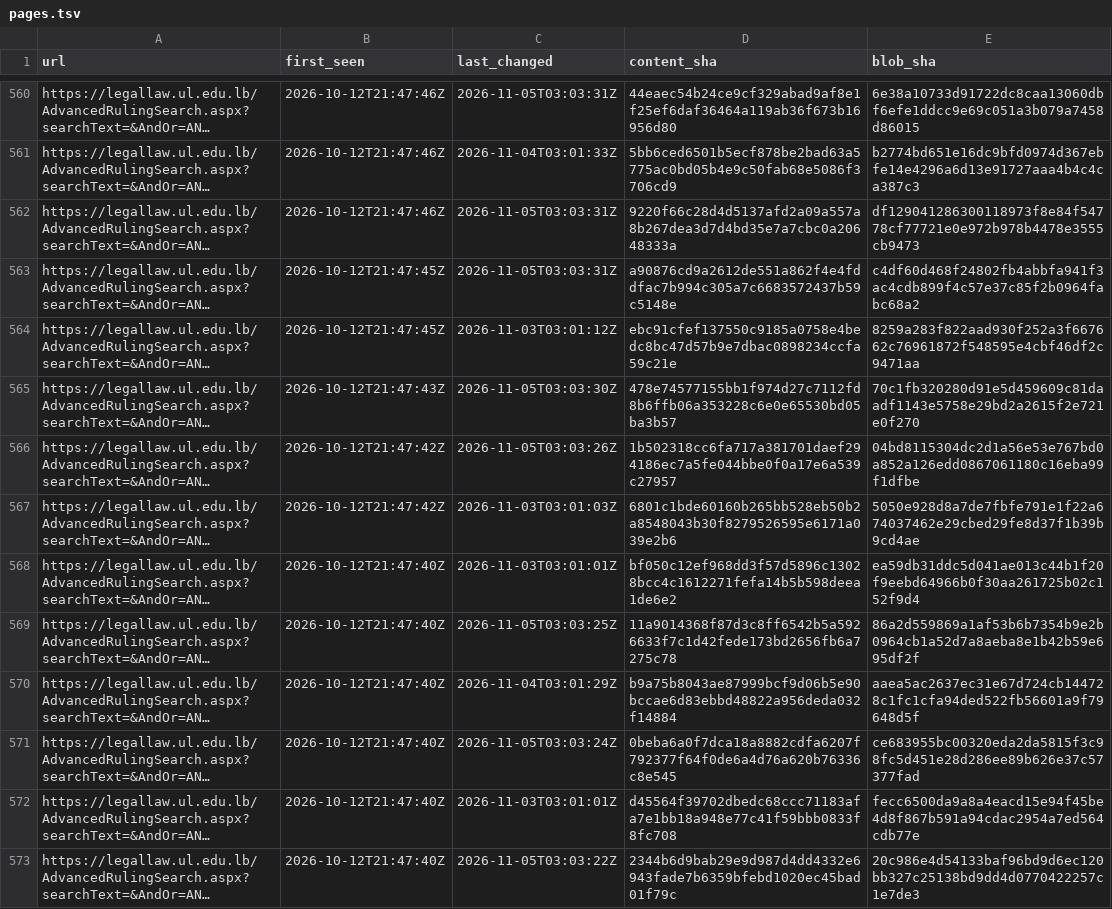
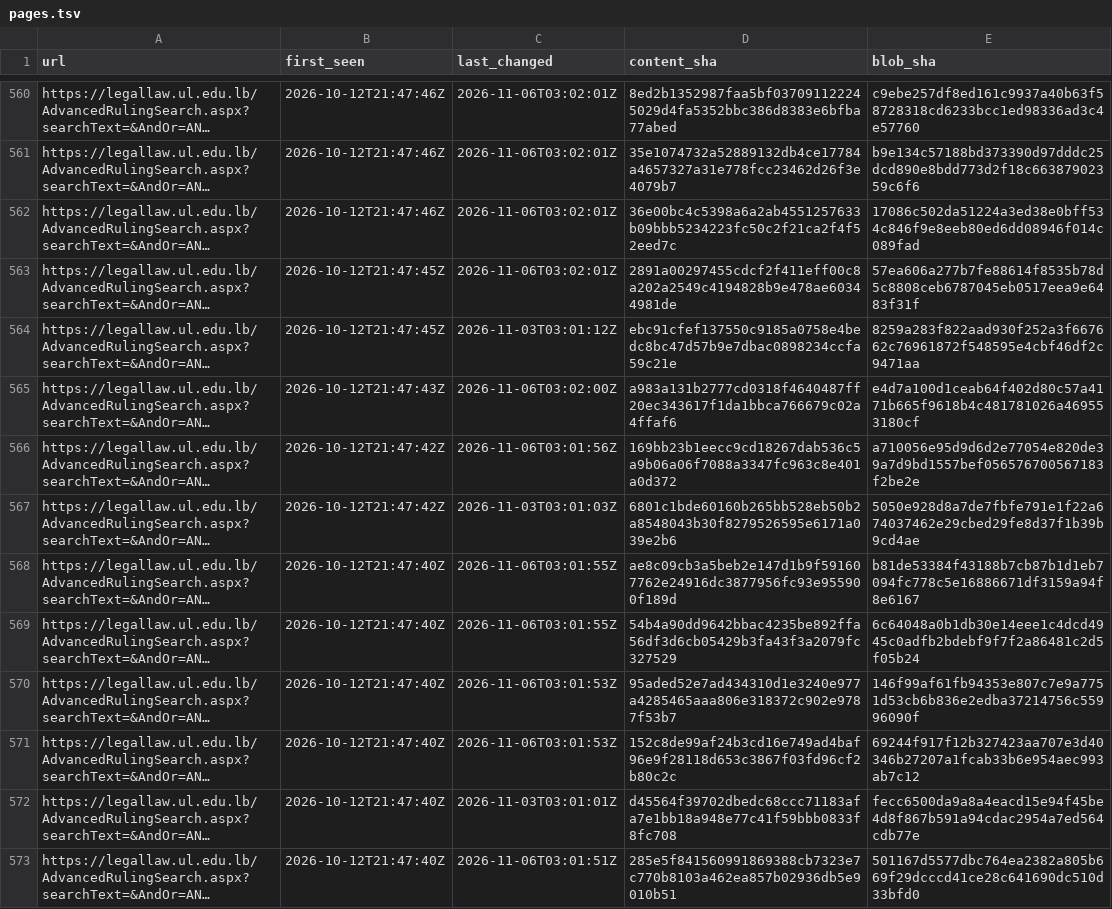
Before and after one commit to taktekhq/lebanese-legislation-archive, a TSV file: pages.tsv, drawn as a sheet; only a part is shown, gaps mark what is left out; long unchanged cells end in …; the diff covers the shown part only; the diff names each change by its address in the sheet, - before the commit and + after, or states it on an @@ line.

```diff
--- a/pages.tsv
+++ b/pages.tsv
-C560 (last_changed): 2026-11-05T03:03:31Z
+C560 (last_changed): 2026-11-06T03:02:01Z
-D560 (content_sha): 44eaec54b24ce9cf329abad9af8e1f25ef6daf36464a119ab36f673b16956d80
+D560 (content_sha): 8ed2b1352987faa5bf037091122245029d4fa5352bbc386d8383e6bfba77abed
-E560 (blob_sha): 6e38a10733d91722dc8caa13060dbf6efe1ddcc9e69c051a3b079a7458d86015
+E560 (blob_sha): c9ebe257df8ed161c9937a40b63f58728318cd6233bcc1ed98336ad3c4e57760
-C561 (last_changed): 2026-11-04T03:01:33Z
+C561 (last_changed): 2026-11-06T03:02:01Z
-D561 (content_sha): 5bb6ced6501b5ecf878be2bad63a5775ac0bd05b4e9c50fab68e5086f3706cd9
+D561 (content_sha): 35e1074732a52889132db4ce17784a4657327a31e778fcc23462d26f3e4079b7
-E561 (blob_sha): b2774bd651e16dc9bfd0974d367ebfe14e4296a6d13e91727aaa4b4c4ca387c3
+E561 (blob_sha): b9e134c57188bd373390d97dddc25dcd890e8bdd773d2f18c66387902359c6f6
-C562:C563 (last_changed): 2026-11-05T03:03:31Z
+C562:C563 (last_changed): 2026-11-06T03:02:01Z
-D562 (content_sha): 9220f66c28d4d5137afd2a09a557a8b267dea3d7d4bd35e7a7cbc0a20648333a
+D562 (content_sha): 36e00bc4c5398a6a2ab4551257633b09bbb5234223fc50c2f21ca2f4f52eed7c
-E562 (blob_sha): df129041286300118973f8e84f54778cf77721e0e972b978b4478e3555cb9473
+E562 (blob_sha): 17086c502da51224a3ed38e0bff534c846f9e8eeb80ed6dd08946f014c089fad
-D563 (content_sha): a90876cd9a2612de551a862f4e4fddfac7b994c305a7c6683572437b59c5148e
+D563 (content_sha): 2891a00297455cdcf2f411eff00c8a202a2549c4194828b9e478ae60344981de
-E563 (blob_sha): c4df60d468f24802fb4abbfa941f3ac4cdb899f4c57e37c85f2b0964fabc68a2
+E563 (blob_sha): 57ea606a277b7fe88614f8535b78d5c8808ceb6787045eb0517eea9e6483f31f
-C565 (last_changed): 2026-11-05T03:03:30Z
+C565 (last_changed): 2026-11-06T03:02:00Z
-D565 (content_sha): 478e74577155bb1f974d27c7112fd8b6ffb06a353228c6e0e65530bd05ba3b57
+D565 (content_sha): a983a131b2777cd0318f4640487ff20ec343617f1da1bbca766679c02a4ffaf6
-E565 (blob_sha): 70c1fb320280d91e5d459609c81daadf1143e5758e29bd2a2615f2e721e0f270
+E565 (blob_sha): e4d7a100d1ceab64f402d80c57a4171b665f9618b4c481781026a469553180cf
-C566 (last_changed): 2026-11-05T03:03:26Z
+C566 (last_changed): 2026-11-06T03:01:56Z
-D566 (content_sha): 1b502318cc6fa717a381701daef294186ec7a5fe044bbe0f0a17e6a539c27957
+D566 (content_sha): 169bb23b1eecc9cd18267dab536c5a9b06a06f7088a3347fc963c8e401a0d372
-E566 (blob_sha): 04bd8115304dc2d1a56e53e767bd0a852a126edd0867061180c16eba99f1dfbe
+E566 (blob_sha): a710056e95d9d6d2e77054e820de39a7d9bd1557bef056576700567183f2be2e
-C568 (last_changed): 2026-11-03T03:01:01Z
+C568 (last_changed): 2026-11-06T03:01:55Z
-D568 (content_sha): bf050c12ef968dd3f57d5896c13028bcc4c1612271fefa14b5b598deea1de6e2
+D568 (content_sha): ae8c09cb3a5beb2e147d1b9f591607762e24916dc3877956fc93e955900f189d
-E568 (blob_sha): ea59db31ddc5d041ae013c44b1f20f9eebd64966b0f30aa261725b02c152f9d4
+E568 (blob_sha): b81de53384f43188b7cb87b1d1eb7094fc778c5e16886671df3159a94f8e6167
-C569 (last_changed): 2026-11-05T03:03:25Z
+C569 (last_changed): 2026-11-06T03:01:55Z
-D569 (content_sha): 11a9014368f87d3c8ff6542b5a5926633f7c1d42fede173bd2656fb6a7275c78
+D569 (content_sha): 54b4a90dd9642bbac4235be892ffa56df3d6cb05429b3fa43f3a2079fc327529
-E569 (blob_sha): 86a2d559869a1af53b6b7354b9e2b0964cb1a52d7a8aeba8e1b42b59e695df2f
+E569 (blob_sha): 6c64048a0b1db30e14eee1c4dcd4945c0adfb2bdebf9f7f2a86481c2d5f05b24
-C570 (last_changed): 2026-11-04T03:01:29Z
+C570 (last_changed): 2026-11-06T03:01:53Z
-D570 (content_sha): b9a75b8043ae87999bcf9d06b5e90bccae6d83ebbd48822a956deda032f14884
+D570 (content_sha): 95aded52e7ad434310d1e3240e977a4285465aaa806e318372c902e9787f53b7
-E570 (blob_sha): aaea5ac2637ec31e67d724cb144728c1fc1cfa94ded522fb56601a9f79648d5f
+E570 (blob_sha): 146f99af61fb94353e807c7e9a7751d53cb6b836e2edba37214756c55996090f
-C571 (last_changed): 2026-11-05T03:03:24Z
+C571 (last_changed): 2026-11-06T03:01:53Z
-D571 (content_sha): 0beba6a0f7dca18a8882cdfa6207f792377f64f0de6a4d76a620b76336c8e545
+D571 (content_sha): 152c8de99af24b3cd16e749ad4baf96e9f28118d653c3867f03fd96cf2b80c2c
-E571 (blob_sha): ce683955bc00320eda2da5815f3c98fc5d451e28d286ee89b626e37c57377fad
+E571 (blob_sha): 69244f917f12b327423aa707e3d40346b27207a1fcab33b6e954aec993ab7c12
-C573 (last_changed): 2026-11-05T03:03:22Z
+C573 (last_changed): 2026-11-06T03:01:51Z
-D573 (content_sha): 2344b6d9bab29e9d987d4dd4332e6943fade7b6359bfebd1020ec45bad01f79c
+D573 (content_sha): 285e5f841560991869388cb7323e7c770b8103a462ea857b02936db5e9010b51
-E573 (blob_sha): 20c986e4d54133baf96bd9d6ec120bb327c25138bd9dd4d0770422257c1e7de3
+E573 (blob_sha): 501167d5577dbc764ea2382a805b669f29dcccd41ce28c641690dc510d33bfd0
```
Also changed, not shown: 126 edited cells elsewhere in this file, 53 other files.
